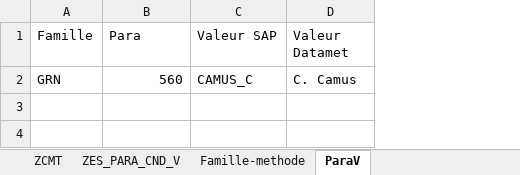
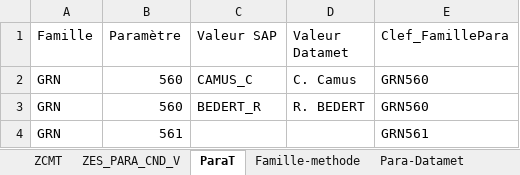
Before and after one commit to AlcyonTaf/Datamet, an Excel workbook: SAP/ParaSAP.xlsx, sheet ParaT, drawn as a sheet; values as stored, in another font and other column widths than the file's, no borders; table styles not drawn; the diff names each change by its address in the sheet, - before the commit and + after, or states it on an @@ line.

Commit message:
Travail sur class DatametToSAP

```diff
--- a/SAP/ParaSAP.xlsx (sheet ParaT)
+++ b/SAP/ParaSAP.xlsx (sheet ParaT)
-sheet tab: ParaV
+sheet tab: ParaT
+sheet tab: Para-Datamet
@@ sheet tab order changed: ZCMT | ZES_PARA_CND_V | ParaT | Famille-methode | Para-Datamet @@
+column E (Clef_FamillePara), row 2: GRN560
-B1: Para
+B1: Paramètre
+row 3: GRN | 560 | BEDERT_R | R. BEDERT | GRN560
+row 4: GRN | 561 |  |  | GRN561
```
Also changed, not shown: sheet ZES_PARA_CND_V, sheet ZCMT, formulas that keep their value, hidden cells, 1 other file.
